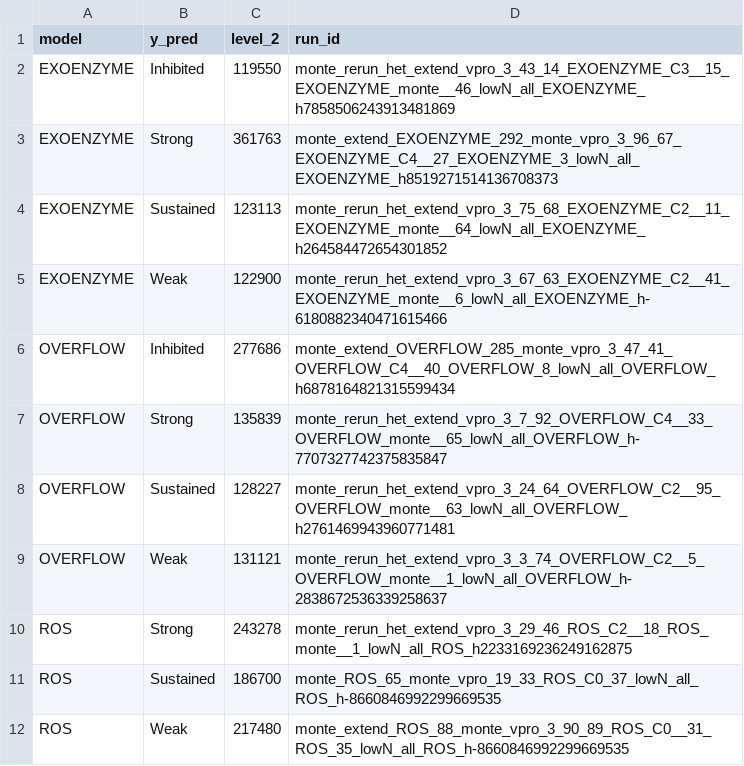
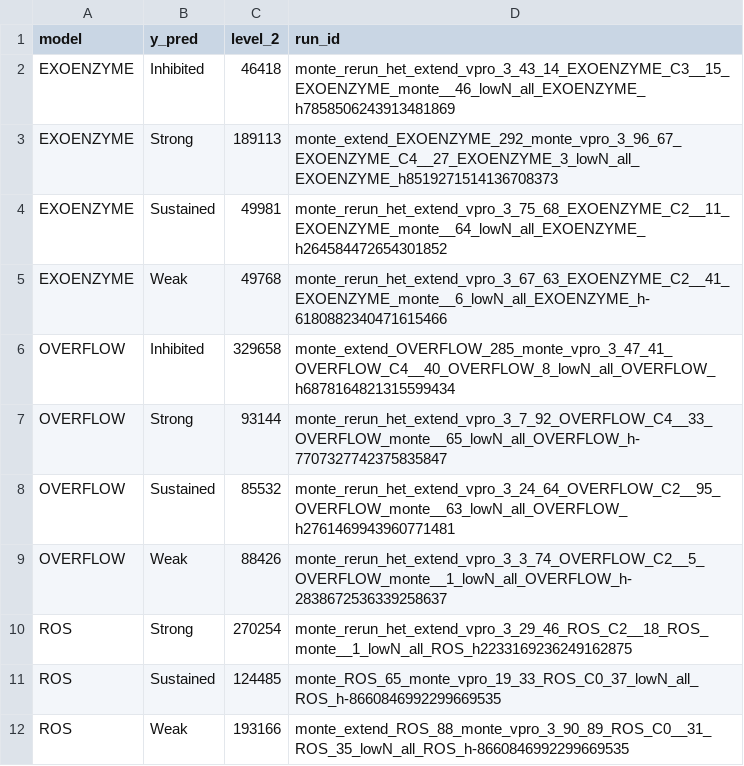
Before and after one commit to wosnat/recycle_model, a CSV file: STORE_model/notebooks/top_runids.csv, drawn as a sheet.

```diff
--- a/STORE_model/notebooks/top_runids.csv
+++ b/STORE_model/notebooks/top_runids.csv
@@ -1,12 +1,12 @@
 model,y_pred,level_2,run_id
-EXOENZYME,Inhibited,119550,monte_rerun_het_extend_vpro_3_43_14_EXOENZYME_C3__15_EXOENZYME_monte__46_lowN_all_EXOENZYME_h7858506243913481869
-EXOENZYME,Strong,361763,monte_extend_EXOENZYME_292_monte_vpro_3_96_67_EXOENZYME_C4__27_EXOENZYME_3_lowN_all_EXOENZYME_h8519271514136708373
-EXOENZYME,Sustained,123113,monte_rerun_het_extend_vpro_3_75_68_EXOENZYME_C2__11_EXOENZYME_monte__64_lowN_all_EXOENZYME_h264584472654301852
-EXOENZYME,Weak,122900,monte_rerun_het_extend_vpro_3_67_63_EXOENZYME_C2__41_EXOENZYME_monte__6_lowN_all_EXOENZYME_h-6180882340471615466
-OVERFLOW,Inhibited,277686,monte_extend_OVERFLOW_285_monte_vpro_3_47_41_OVERFLOW_C4__40_OVERFLOW_8_lowN_all_OVERFLOW_h6878164821315599434
-OVERFLOW,Strong,135839,monte_rerun_het_extend_vpro_3_7_92_OVERFLOW_C4__33_OVERFLOW_monte__65_lowN_all_OVERFLOW_h-7707327742375835847
-OVERFLOW,Sustained,128227,monte_rerun_het_extend_vpro_3_24_64_OVERFLOW_C2__95_OVERFLOW_monte__63_lowN_all_OVERFLOW_h2761469943960771481
-OVERFLOW,Weak,131121,monte_rerun_het_extend_vpro_3_3_74_OVERFLOW_C2__5_OVERFLOW_monte__1_lowN_all_OVERFLOW_h-2838672536339258637
-ROS,Strong,243278,monte_rerun_het_extend_vpro_3_29_46_ROS_C2__18_ROS_monte__1_lowN_all_ROS_h2233169236249162875
-ROS,Sustained,186700,monte_ROS_65_monte_vpro_19_33_ROS_C0_37_lowN_all_ROS_h-8660846992299669535
-ROS,Weak,217480,monte_extend_ROS_88_monte_vpro_3_90_89_ROS_C0__31_ROS_35_lowN_all_ROS_h-8660846992299669535
+EXOENZYME,Inhibited,46418,monte_rerun_het_extend_vpro_3_43_14_EXOENZYME_C3__15_EXOENZYME_monte__46_lowN_all_EXOENZYME_h7858506243913481869
+EXOENZYME,Strong,189113,monte_extend_EXOENZYME_292_monte_vpro_3_96_67_EXOENZYME_C4__27_EXOENZYME_3_lowN_all_EXOENZYME_h8519271514136708373
+EXOENZYME,Sustained,49981,monte_rerun_het_extend_vpro_3_75_68_EXOENZYME_C2__11_EXOENZYME_monte__64_lowN_all_EXOENZYME_h264584472654301852
+EXOENZYME,Weak,49768,monte_rerun_het_extend_vpro_3_67_63_EXOENZYME_C2__41_EXOENZYME_monte__6_lowN_all_EXOENZYME_h-6180882340471615466
+OVERFLOW,Inhibited,329658,monte_extend_OVERFLOW_285_monte_vpro_3_47_41_OVERFLOW_C4__40_OVERFLOW_8_lowN_all_OVERFLOW_h6878164821315599434
+OVERFLOW,Strong,93144,monte_rerun_het_extend_vpro_3_7_92_OVERFLOW_C4__33_OVERFLOW_monte__65_lowN_all_OVERFLOW_h-7707327742375835847
+OVERFLOW,Sustained,85532,monte_rerun_het_extend_vpro_3_24_64_OVERFLOW_C2__95_OVERFLOW_monte__63_lowN_all_OVERFLOW_h2761469943960771481
+OVERFLOW,Weak,88426,monte_rerun_het_extend_vpro_3_3_74_OVERFLOW_C2__5_OVERFLOW_monte__1_lowN_all_OVERFLOW_h-2838672536339258637
+ROS,Strong,270254,monte_rerun_het_extend_vpro_3_29_46_ROS_C2__18_ROS_monte__1_lowN_all_ROS_h2233169236249162875
+ROS,Sustained,124485,monte_ROS_65_monte_vpro_19_33_ROS_C0_37_lowN_all_ROS_h-8660846992299669535
+ROS,Weak,193166,monte_extend_ROS_88_monte_vpro_3_90_89_ROS_C0__31_ROS_35_lowN_all_ROS_h-8660846992299669535
```
Also changed, not shown: 18 other files.
